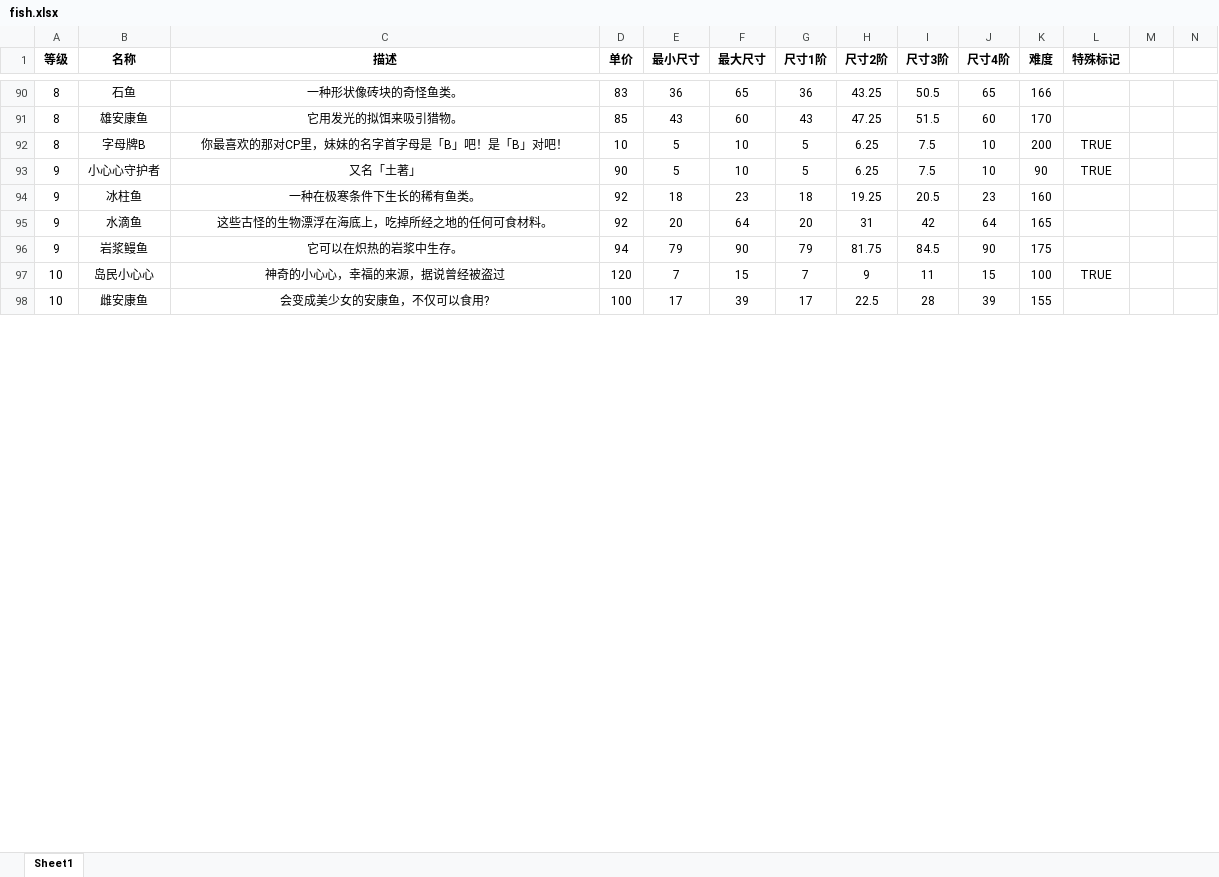
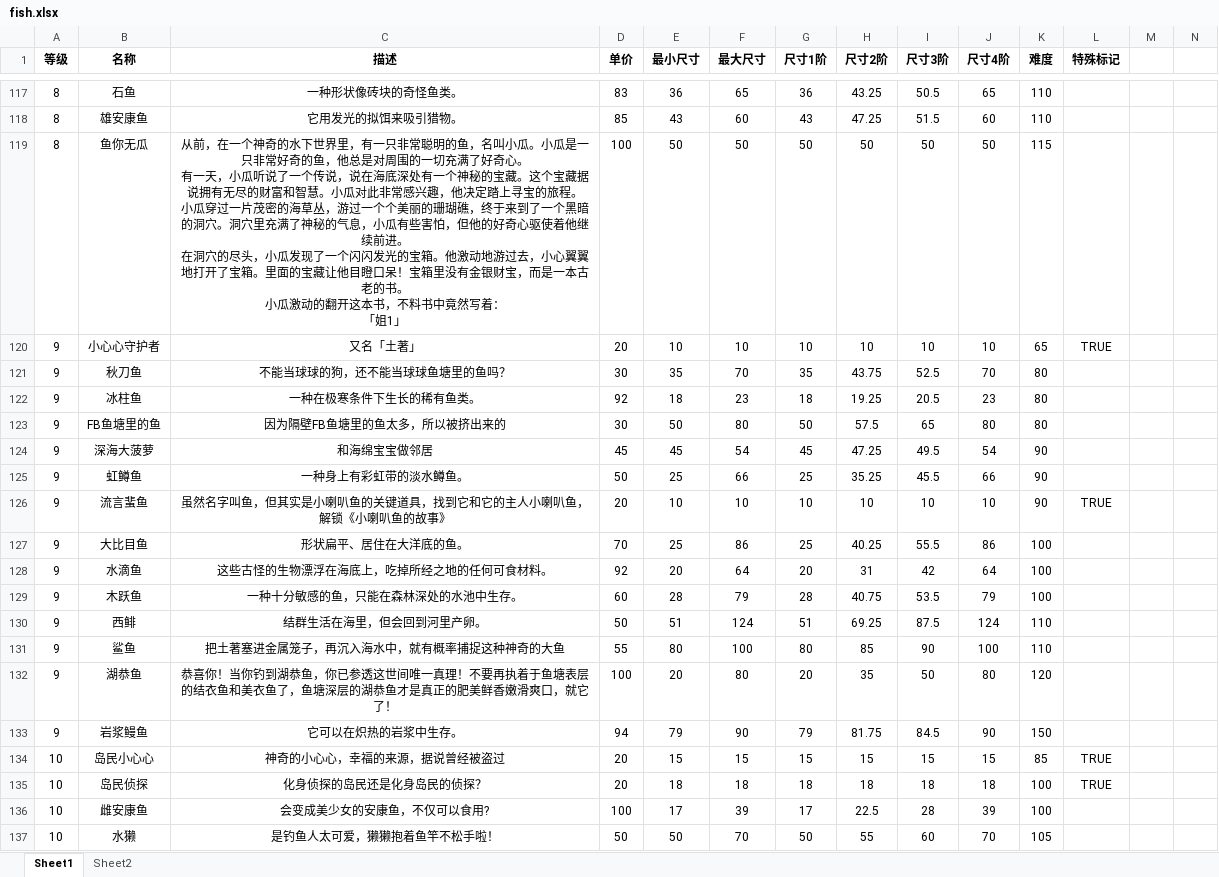
Before and after one commit to hyopjy/HuYanEconomy, an Excel workbook: src/main/resources/fish.xlsx, sheet Sheet1, drawn as a sheet; only a part is shown, gaps mark what is left out; values as stored, in another font and other column widths than the file's, no borders; removed rows and columns are numbered as before the commit, all else as after; rows hold the shown columns only; ↵ is a line break in a cell; the diff covers the shown part only; the diff names each change by its address in the sheet, - before the commit and + after, or states it on an @@ line.

```diff
--- a/src/main/resources/fish.xlsx (sheet Sheet1)
+++ b/src/main/resources/fish.xlsx (sheet Sheet1)
+sheet tab: Sheet2
-K117 (难度): 166
+K117 (难度): 110
-K118 (难度): 170
+K118 (难度): 110
-row 92: 8 | 字母牌B | 你最喜欢的那对CP里，妹妹的名字首字母是「B」吧！是「B」对吧！ | 10 | 5 | 10 | 5 | 6.25 | 7.5 | 10 | 200 | TRUE
+row 119: 8 | 鱼你无瓜 | 从前，在一个神奇的水下世界里，有一只非常聪明的鱼，名叫小瓜。小瓜是一只非常好奇的鱼，他总是对周围的一切充满了好奇心。 ↵ 有一天，小瓜听说了一个传说，说在海底深处有一个神秘的宝藏。这个宝藏据说拥有无尽的财富和智慧。小瓜对此非常感兴趣，他决定踏上寻宝的旅程。 ↵ 小瓜穿过一片茂密的海草丛，游过一个个美丽的珊瑚礁，终于来到了一个黑暗的洞穴。洞穴里充满了神秘的气息，小瓜有些害怕，但他的好奇心驱使着他继续前进。 ↵ 在洞穴的尽头，小瓜发现了一个闪闪发光的宝箱。他激动地游过去，小心翼翼地打开了宝箱。里面的宝藏让他目瞪口呆！宝箱里没有金银财宝，而是一本古老的书。 ↵ 小瓜激动的翻开这本书，不料书中竟然写着： ↵ 「姐1」 | 100 | 50 | 50 | 50 | 50 | 50 | 50 | 115
-D120 (单价): 90
+D120 (单价): 20
-E120 (最小尺寸): 5
+E120 (最小尺寸): 10
-G120 (尺寸1阶): 5
+G120 (尺寸1阶): 10
-H120 (尺寸2阶): 6.25
+H120 (尺寸2阶): 10
-I120 (尺寸3阶): 7.5
+I120 (尺寸3阶): 10
-K120 (难度): 90
+K120 (难度): 65
+row 121: 9 | 秋刀鱼 | 不能当球球的狗，还不能当球球鱼塘里的鱼吗？ | 30 | 35 | 70 | 35 | 43.75 | 52.5 | 70 | 80
-K122 (难度): 160
+K122 (难度): 80
+row 123: 9 | FB鱼塘里的鱼 | 因为隔壁FB鱼塘里的鱼太多，所以被挤出来的 | 30 | 50 | 80 | 50 | 57.5 | 65 | 80 | 80
+row 124: 9 | 深海大菠萝 | 和海绵宝宝做邻居 | 45 | 45 | 54 | 45 | 47.25 | 49.5 | 54 | 90
+row 125: 9 | 虹鳟鱼 | 一种身上有彩虹带的淡水鳟鱼。 | 50 | 25 | 66 | 25 | 35.25 | 45.5 | 66 | 90
+row 126: 9 | 流言蜚鱼 | 虽然名字叫鱼，但其实是小喇叭鱼的关键道具，找到它和它的主人小喇叭鱼，解锁《小喇叭鱼的故事》 | 20 | 10 | 10 | 10 | 10 | 10 | 10 | 90 | TRUE
+row 127: 9 | 大比目鱼 | 形状扁平、居住在大洋底的鱼。 | 70 | 25 | 86 | 25 | 40.25 | 55.5 | 86 | 100
-K128 (难度): 165
+K128 (难度): 100
+row 129: 9 | 木跃鱼 | 一种十分敏感的鱼，只能在森林深处的水池中生存。 | 60 | 28 | 79 | 28 | 40.75 | 53.5 | 79 | 100
+row 130: 9 | 西鲱 | 结群生活在海里，但会回到河里产卵。 | 50 | 51 | 124 | 51 | 69.25 | 87.5 | 124 | 110
+row 131: 9 | 鲨鱼 | 把土著塞进金属笼子，再沉入海水中，就有概率捕捉这种神奇的大鱼 | 55 | 80 | 100 | 80 | 85 | 90 | 100 | 110
+row 132: 9 | 湖恭鱼 | 恭喜你！当你钓到湖恭鱼，你已参透这世间唯一真理！不要再执着于鱼塘表层的结衣鱼和美衣鱼了，鱼塘深层的湖恭鱼才是真正的肥美鲜香嫩滑爽口，就它了！ | 100 | 20 | 80 | 20 | 35 | 50 | 80 | 120
-K133 (难度): 175
+K133 (难度): 150
-D134 (单价): 120
+D134 (单价): 20
-E134 (最小尺寸): 7
+E134 (最小尺寸): 15
-G134 (尺寸1阶): 7
+G134 (尺寸1阶): 15
-H134 (尺寸2阶): 9
+H134 (尺寸2阶): 15
-I134 (尺寸3阶): 11
+I134 (尺寸3阶): 15
-K134 (难度): 100
+K134 (难度): 85
+row 135: 10 | 岛民侦探 | 化身侦探的岛民还是化身岛民的侦探？ | 20 | 18 | 18 | 18 | 18 | 18 | 18 | 100 | TRUE
-K136 (难度): 155
+K136 (难度): 100
+row 137: 10 | 水獭 | 是钓鱼人太可爱，獭獭抱着鱼竿不松手啦！ | 50 | 50 | 70 | 50 | 55 | 60 | 70 | 105
```
Also changed, not shown: 52 added rows, 21 removed rows, 1 moved row and 72 edited cells elsewhere in this sheet, formulas that keep their value, 8 other files.
